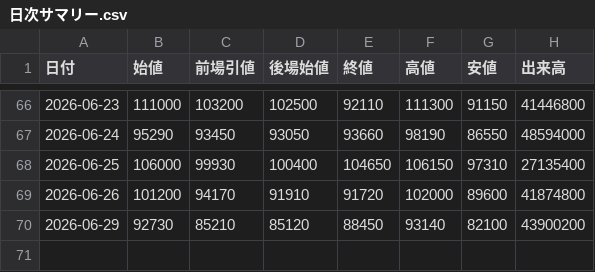
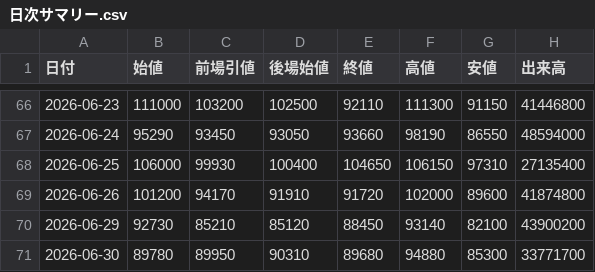
Before and after one commit to yayuta417/kioxia-stock-data, a CSV file: 日次サマリー.csv, drawn as a sheet; only a part is shown, gaps mark what is left out; the diff names each change by its address in the sheet, - before the commit and + after, or states it on an @@ line.

```diff
--- a/日次サマリー.csv
+++ b/日次サマリー.csv
+row 71: 2026-06-30 | 89780 | 89950 | 90310 | 89680 | 94880 | 85300 | 33771700
```
Also changed, not shown: 1分足/285A_1分足_2026-06-29.csv, 5分足/285A_5分足_2026-06-29.csv, 2 other files.
